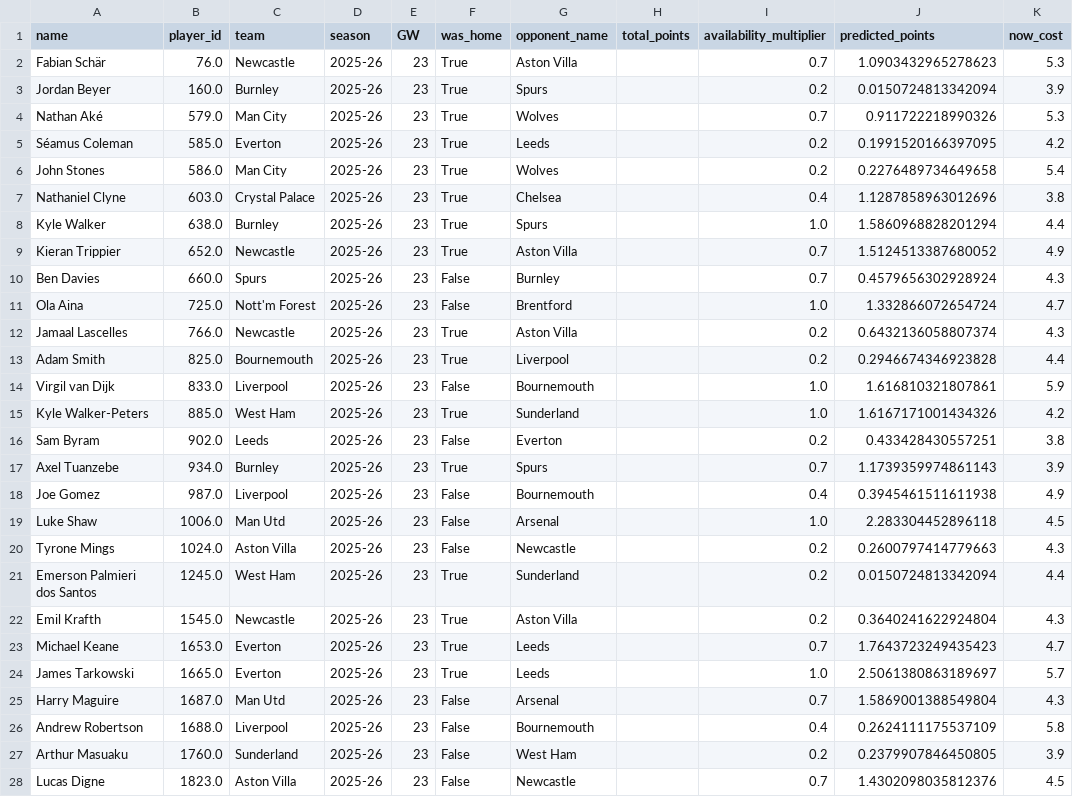
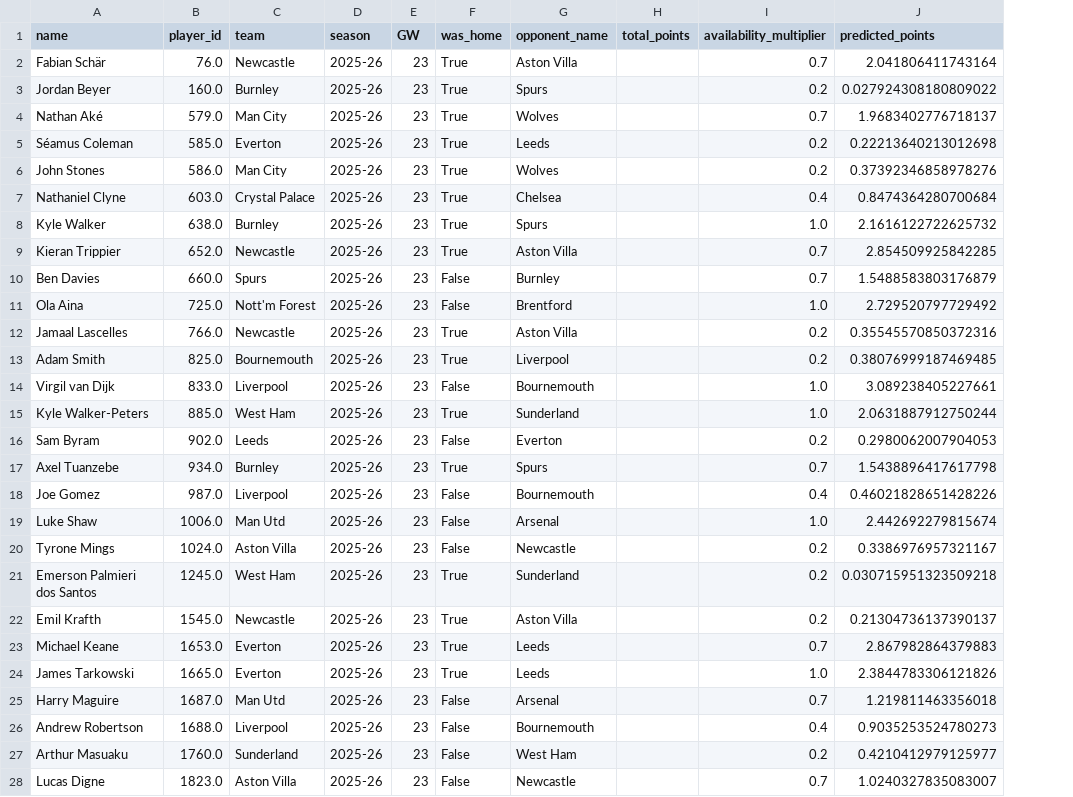
Before and after one commit to stephenheron/FPL-Predictor, a CSV file: def_predictions.csv, drawn as a sheet; only a part is shown; removed rows and columns are numbered as before the commit, all else as after; the diff covers the shown part only; the diff names each change by its address in the sheet, - before the commit and + after, or states it on an @@ line.

```diff
--- a/def_predictions.csv
+++ b/def_predictions.csv
-column K (now_cost), rows 2-28: 5.3 | 3.9 | 5.3 | 4.2 | 5.4 | 3.8 | 4.4 | 4.9 | 4.3 | 4.7 | 4.3 | 4.4 | 5.9 | 4.2 | 3.8 | 3.9 | 4.9 | 4.5 | 4.3 | 4.4 | 4.3 | 4.7 | 5.7 | 4.3 | 5.8 | 3.9 | 4.5
-J2 (predicted_points): 1.0903432965278623
+J2 (predicted_points): 2.041806411743164
-J3 (predicted_points): 0.0150724813342094
+J3 (predicted_points): 0.027924308180809022
-J4 (predicted_points): 0.911722218990326
+J4 (predicted_points): 1.9683402776718137
-J5 (predicted_points): 0.1991520166397095
+J5 (predicted_points): 0.22213640213012698
-J6 (predicted_points): 0.2276489734649658
+J6 (predicted_points): 0.37392346858978276
-J7 (predicted_points): 1.1287858963012696
+J7 (predicted_points): 0.8474364280700684
-J8 (predicted_points): 1.5860968828201294
+J8 (predicted_points): 2.1616122722625732
-J9 (predicted_points): 1.5124513387680052
+J9 (predicted_points): 2.854509925842285
-J10 (predicted_points): 0.4579656302928924
+J10 (predicted_points): 1.5488583803176879
-J11 (predicted_points): 1.332866072654724
+J11 (predicted_points): 2.729520797729492
-J12 (predicted_points): 0.6432136058807374
+J12 (predicted_points): 0.35545570850372316
-J13 (predicted_points): 0.2946674346923828
+J13 (predicted_points): 0.38076999187469485
-J14 (predicted_points): 1.616810321807861
+J14 (predicted_points): 3.089238405227661
-J15 (predicted_points): 1.6167171001434326
+J15 (predicted_points): 2.0631887912750244
-J16 (predicted_points): 0.433428430557251
+J16 (predicted_points): 0.2980062007904053
-J17 (predicted_points): 1.1739359974861143
+J17 (predicted_points): 1.5438896417617798
-J18 (predicted_points): 0.3945461511611938
+J18 (predicted_points): 0.46021828651428226
-J19 (predicted_points): 2.283304452896118
+J19 (predicted_points): 2.442692279815674
-J20 (predicted_points): 0.2600797414779663
+J20 (predicted_points): 0.3386976957321167
-J21 (predicted_points): 0.0150724813342094
+J21 (predicted_points): 0.030715951323509218
-J22 (predicted_points): 0.3640241622924804
+J22 (predicted_points): 0.21304736137390137
-J23 (predicted_points): 1.7643723249435423
+J23 (predicted_points): 2.867982864379883
-J24 (predicted_points): 2.5061380863189697
+J24 (predicted_points): 2.3844783306121826
-J25 (predicted_points): 1.5869001388549804
+J25 (predicted_points): 1.219811463356018
-J26 (predicted_points): 0.2624111175537109
+J26 (predicted_points): 0.9035253524780273
-J27 (predicted_points): 0.2379907846450805
+J27 (predicted_points): 0.4210412979125977
-J28 (predicted_points): 1.4302098035812376
+J28 (predicted_points): 1.0240327835083007
```
Also changed, not shown: 1 added row, 1 removed row and 147 edited cells elsewhere in this file, def_predictions_combined.csv, fwd_predictions.csv, 40 other files.
